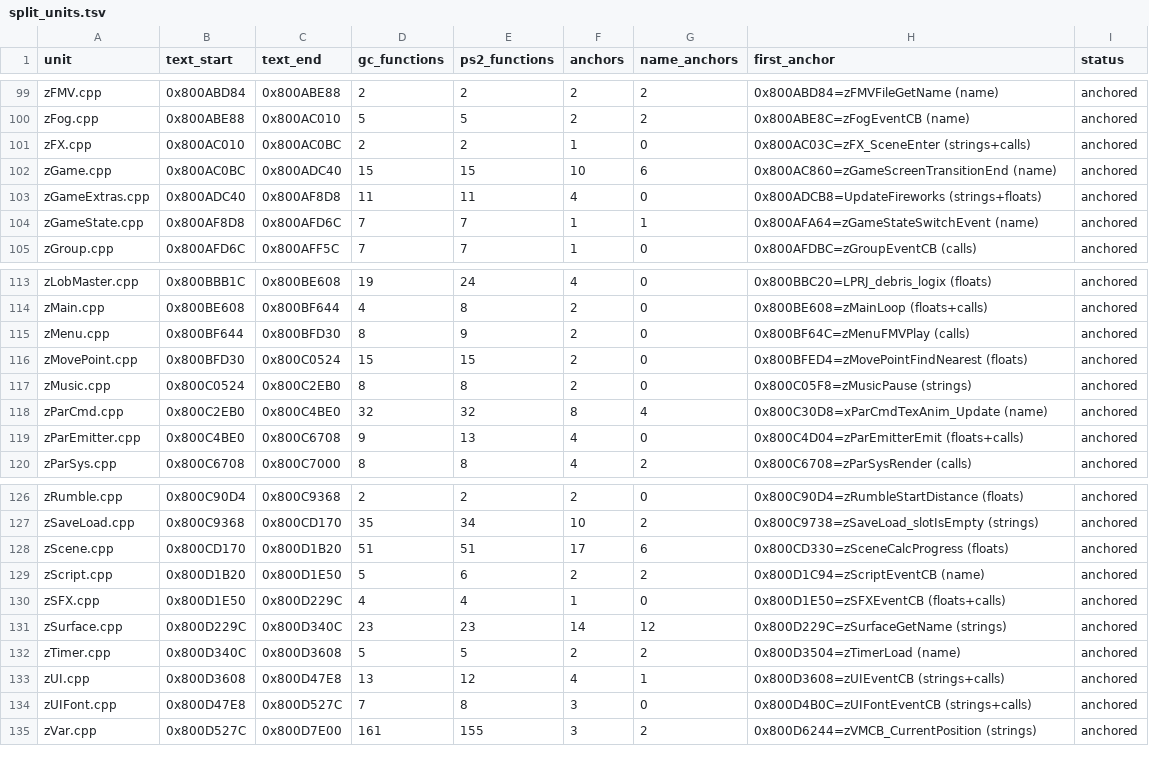
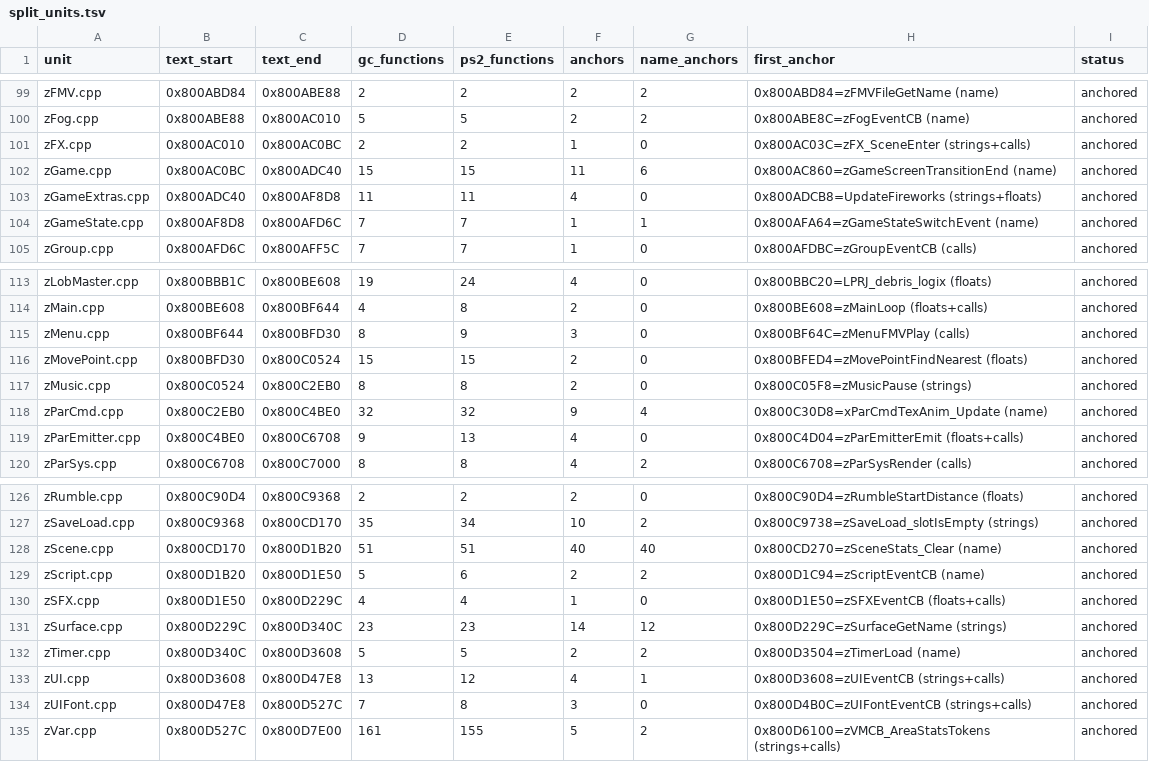
Before and after one commit to mitsevox/n100f, a TSV file: config/GIHE78-rev0/split_units.tsv, drawn as a sheet; only a part is shown, gaps mark what is left out.

```diff
--- a/config/GIHE78-rev0/split_units.tsv
+++ b/config/GIHE78-rev0/split_units.tsv
@@ -101,3 +101,3 @@ zFog.cpp	0x800ABE88	0x800AC010	5	5	2	2	0x800ABE8C=zFogEventCB (name)	anchored
 zFX.cpp	0x800AC010	0x800AC0BC	2	2	1	0	0x800AC03C=zFX_SceneEnter (strings+calls)	anchored
-zGame.cpp	0x800AC0BC	0x800ADC40	15	15	10	6	0x800AC860=zGameScreenTransitionEnd (name)	anchored
+zGame.cpp	0x800AC0BC	0x800ADC40	15	15	11	6	0x800AC860=zGameScreenTransitionEnd (name)	anchored
 zGameExtras.cpp	0x800ADC40	0x800AF8D8	11	11	4	0	0x800ADCB8=UpdateFireworks (strings+floats)	anchored
@@ -114,6 +114,6 @@ zLobMaster.cpp	0x800BBB1C	0x800BE608	19	24	4	0	0x800BBC20=LPRJ_debris_logix (flo
 zMain.cpp	0x800BE608	0x800BF644	4	8	2	0	0x800BE608=zMainLoop (floats+calls)	anchored
-zMenu.cpp	0x800BF644	0x800BFD30	8	9	2	0	0x800BF64C=zMenuFMVPlay (calls)	anchored
+zMenu.cpp	0x800BF644	0x800BFD30	8	9	3	0	0x800BF64C=zMenuFMVPlay (calls)	anchored
 zMovePoint.cpp	0x800BFD30	0x800C0524	15	15	2	0	0x800BFED4=zMovePointFindNearest (floats)	anchored
 zMusic.cpp	0x800C0524	0x800C2EB0	8	8	2	0	0x800C05F8=zMusicPause (strings)	anchored
-zParCmd.cpp	0x800C2EB0	0x800C4BE0	32	32	8	4	0x800C30D8=xParCmdTexAnim_Update (name)	anchored
+zParCmd.cpp	0x800C2EB0	0x800C4BE0	32	32	9	4	0x800C30D8=xParCmdTexAnim_Update (name)	anchored
 zParEmitter.cpp	0x800C4BE0	0x800C6708	9	13	4	0	0x800C4D04=zParEmitterEmit (floats+calls)	anchored
@@ -127,3 +127,3 @@ zRumble.cpp	0x800C90D4	0x800C9368	2	2	2	0	0x800C90D4=zRumbleStartDistance (float
 zSaveLoad.cpp	0x800C9368	0x800CD170	35	34	10	2	0x800C9738=zSaveLoad_slotIsEmpty (strings)	anchored
-zScene.cpp	0x800CD170	0x800D1B20	51	51	17	6	0x800CD330=zSceneCalcProgress (floats)	anchored
+zScene.cpp	0x800CD170	0x800D1B20	51	51	40	40	0x800CD270=zSceneStats_Clear (name)	anchored
 zScript.cpp	0x800D1B20	0x800D1E50	5	6	2	2	0x800D1C94=zScriptEventCB (name)	anchored
@@ -134,2 +134,2 @@ zUI.cpp	0x800D3608	0x800D47E8	13	12	4	1	0x800D3608=zUIEventCB (strings+calls)	an
 zUIFont.cpp	0x800D47E8	0x800D527C	7	8	3	0	0x800D4B0C=zUIFontEventCB (strings+calls)	anchored
-zVar.cpp	0x800D527C	0x800D7E00	161	155	3	2	0x800D6244=zVMCB_CurrentPosition (strings)	anchored
+zVar.cpp	0x800D527C	0x800D7E00	161	155	5	2	0x800D6100=zVMCB_AreaStatsTokens (strings+calls)	anchored
```
Also changed, not shown: 16 other files.
